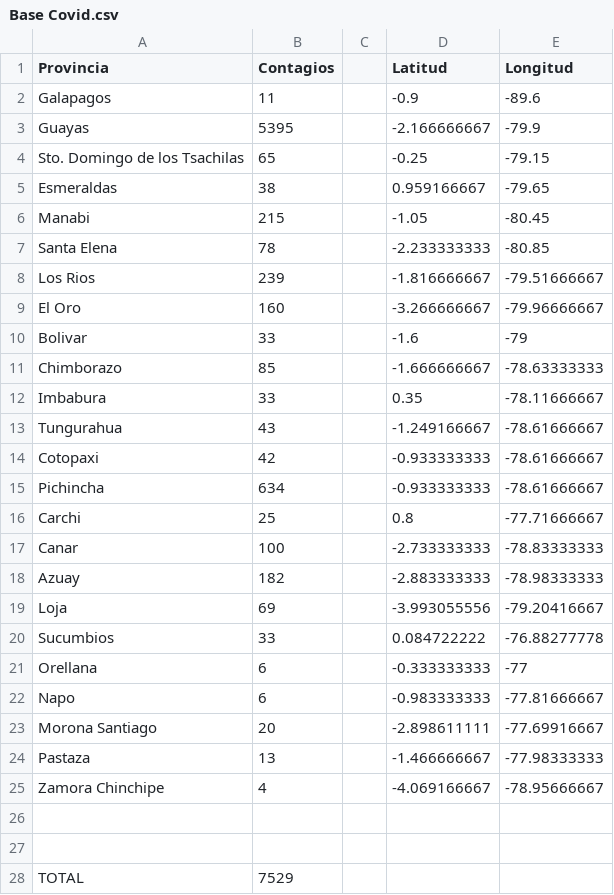
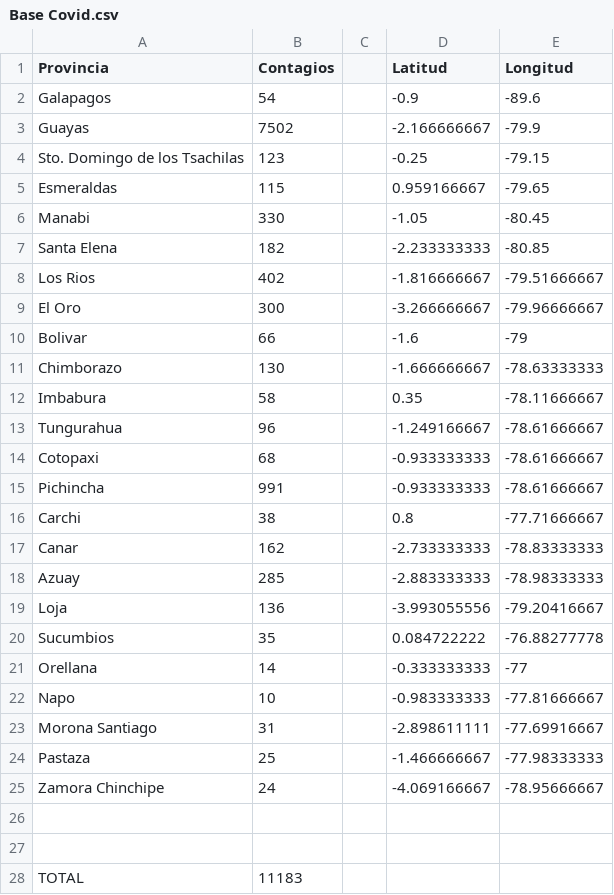
Before and after one commit to santbayas/DataViz_Covid19_ECU, a CSV file: Base Covid.csv, drawn as a sheet; only a part is shown; the diff covers the shown part only.

Commit message:
Update Base Covid.csv

```diff
--- a/Base Covid.csv
+++ b/Base Covid.csv
@@ -1,28 +1,28 @@
 Provincia,Contagios,, Latitud ,Longitud
-Galapagos,11,,-0.9,-89.6
-Guayas,5395,,-2.166666667,-79.9
-Sto. Domingo de los Tsachilas,65,,-0.25,-79.15
-Esmeraldas,38,,0.959166667,-79.65
-Manabi,215,,-1.05,-80.45
-Santa Elena,78,,-2.233333333,-80.85
-Los Rios,239,,-1.816666667,-79.51666667
-El Oro,160,,-3.266666667,-79.96666667
-Bolivar,33,,-1.6,-79
-Chimborazo,85,,-1.666666667,-78.63333333
-Imbabura,33,,0.35,-78.11666667
-Tungurahua,43,,-1.249166667,-78.61666667
-Cotopaxi,42,,-0.933333333,-78.61666667
-Pichincha,634,,-0.933333333,-78.61666667
-Carchi,25,,0.8,-77.71666667
-Canar,100,,-2.733333333,-78.83333333
-Azuay,182,,-2.883333333,-78.98333333
-Loja,69,,-3.993055556,-79.20416667
-Sucumbios,33,,0.084722222,-76.88277778
-Orellana,6,,-0.333333333,-77
-Napo,6,,-0.983333333,-77.81666667
-Morona Santiago,20,,-2.898611111,-77.69916667
-Pastaza,13,,-1.466666667,-77.98333333
-Zamora Chinchipe,4,,-4.069166667,-78.95666667
+Galapagos,54,,-0.9,-89.6
+Guayas,7502,,-2.166666667,-79.9
+Sto. Domingo de los Tsachilas,123,,-0.25,-79.15
+Esmeraldas,115,,0.959166667,-79.65
+Manabi,330,,-1.05,-80.45
+Santa Elena,182,,-2.233333333,-80.85
+Los Rios,402,,-1.816666667,-79.51666667
+El Oro,300,,-3.266666667,-79.96666667
+Bolivar,66,,-1.6,-79
+Chimborazo,130,,-1.666666667,-78.63333333
+Imbabura,58,,0.35,-78.11666667
+Tungurahua,96,,-1.249166667,-78.61666667
+Cotopaxi,68,,-0.933333333,-78.61666667
+Pichincha,991,,-0.933333333,-78.61666667
+Carchi,38,,0.8,-77.71666667
+Canar,162,,-2.733333333,-78.83333333
+Azuay,285,,-2.883333333,-78.98333333
+Loja,136,,-3.993055556,-79.20416667
+Sucumbios,35,,0.084722222,-76.88277778
+Orellana,14,,-0.333333333,-77
+Napo,10,,-0.983333333,-77.81666667
+Morona Santiago,31,,-2.898611111,-77.69916667
+Pastaza,25,,-1.466666667,-77.98333333
+Zamora Chinchipe,24,,-4.069166667,-78.95666667
 ,,,,
 ,,,,
-TOTAL,7529,,,
+TOTAL,11183,,,
```
Also changed, not shown: 2 edited cells elsewhere in this file.
